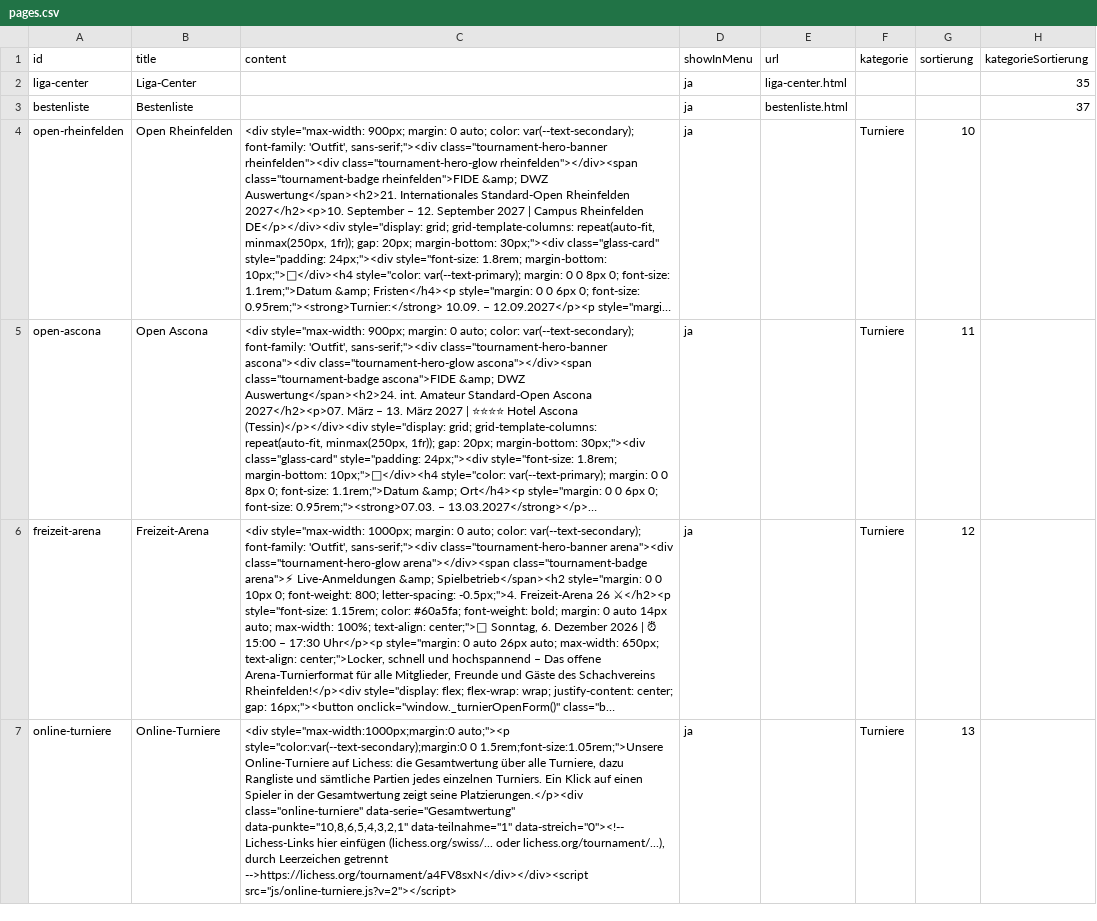
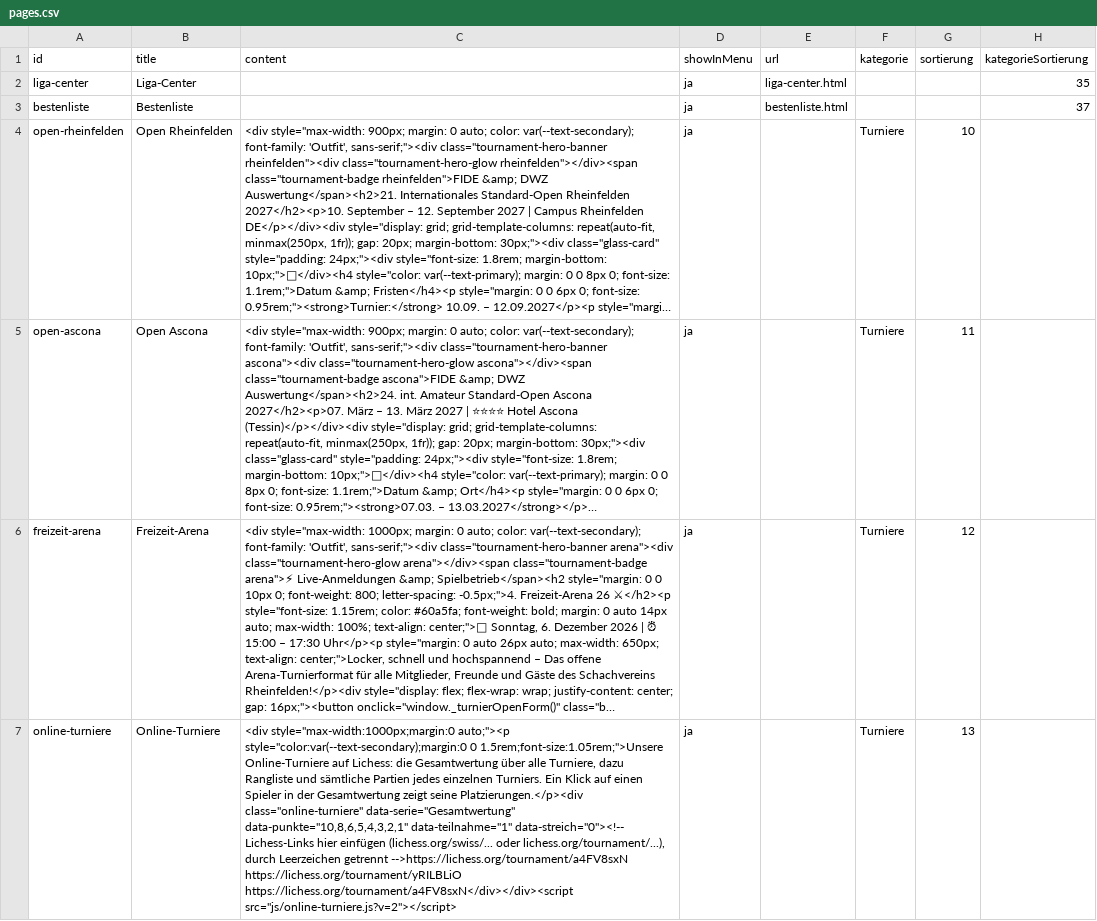
Before and after one commit to Schach-Rheinfelden/schach-rheinfelden.github.io, a CSV file: data/pages.csv, drawn as a sheet; long unchanged cells end in …; the diff names each change by its address in the sheet, - before the commit and + after, or states it on an @@ line.

Commit message:
Auto-Update via Apps Script: data/pages.csv

```diff
--- a/data/pages.csv
+++ b/data/pages.csv
-C7 (content): …Leerzeichen getrennt -->https://lichess.org/tournament/a4FV8sxN</div></div><script src="js/online-turniere.js?v=2"></script>
+C7 (content): …Leerzeichen getrennt -->https://lichess.org/tournament/a4FV8sxN https://lichess.org/tournament/yRILBLiO https://lichess.org/tournament/a4FV8sxN</div></div><script src="js/online-turniere.js?v=2"></script>
```
